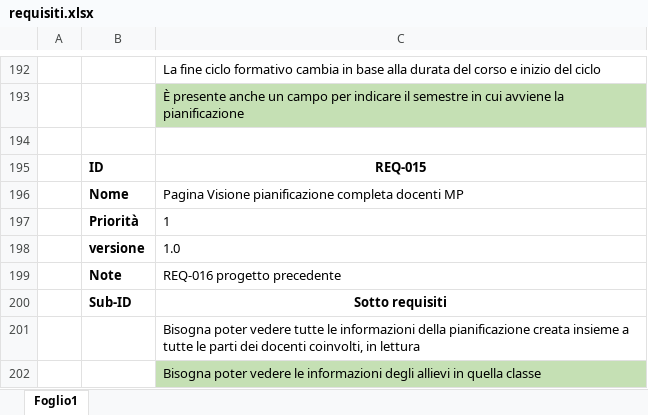
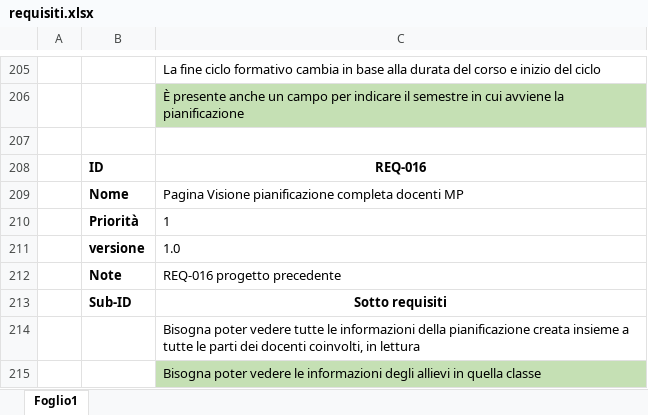
Before and after one commit to andrealupica/MPT, an Excel workbook: Progettazione2/Analisi/requisiti.xlsx, sheet Foglio1, drawn as a sheet; only a part is shown, gaps mark what is left out; values as stored, in another font and other column widths than the file's, no borders; addresses are those after the commit; the diff covers the shown part only; the diff names each change by its address in the sheet, - before the commit and + after, or states it on an @@ line.

```diff
--- a/Progettazione2/Analisi/requisiti.xlsx (sheet Foglio1)
+++ b/Progettazione2/Analisi/requisiti.xlsx (sheet Foglio1)
-C208: REQ-015
+C208: REQ-016
```
Also changed, not shown: 13 added rows and 3 moved rows elsewhere in this sheet, 12 other files.
